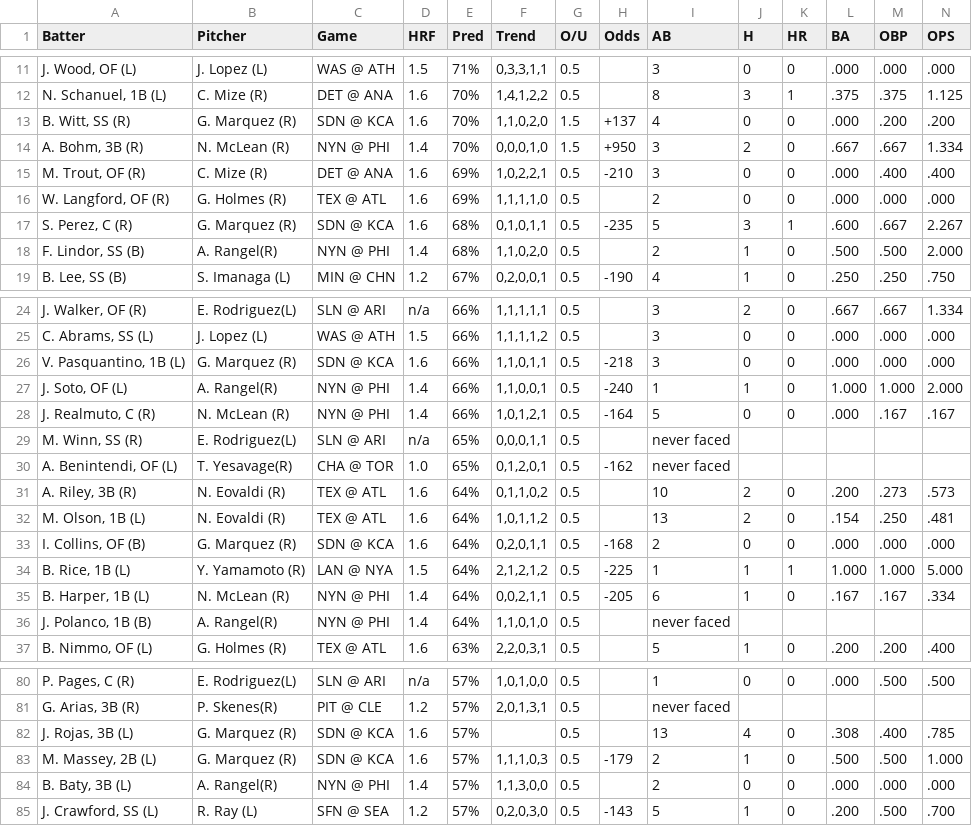
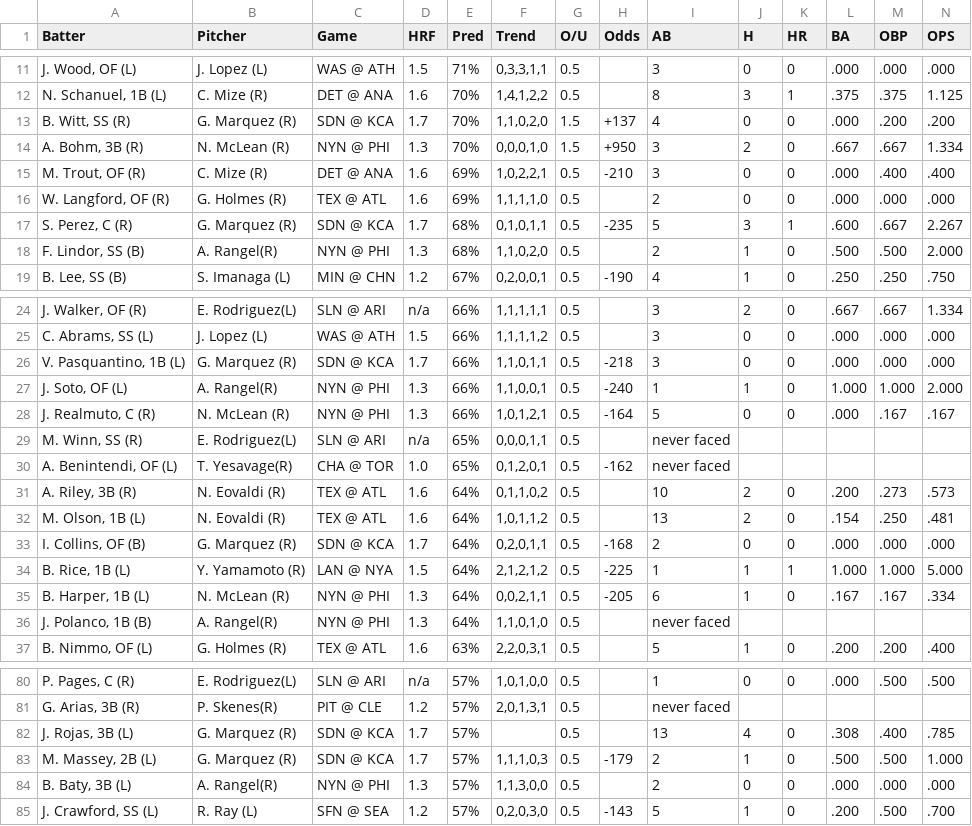
Before and after one commit to lgdsbrand/MLB-Hitters-Hub, a CSV file: backend/hit_pred_full.csv, drawn as a sheet; only a part is shown, gaps mark what is left out; the diff covers the shown part only; the diff names each change by its address in the sheet, - before the commit and + after, or states it on an @@ line.

```diff
--- a/backend/hit_pred_full.csv
+++ b/backend/hit_pred_full.csv
-D13 (HRF): 1.6
+D13 (HRF): 1.7
-D14 (HRF): 1.4
+D14 (HRF): 1.3
-D17 (HRF): 1.6
+D17 (HRF): 1.7
-D18 (HRF): 1.4
+D18 (HRF): 1.3
-D26 (HRF): 1.6
+D26 (HRF): 1.7
-D27:D28 (HRF): 1.4
+D27:D28 (HRF): 1.3
-D33 (HRF): 1.6
+D33 (HRF): 1.7
-D35:D36 (HRF): 1.4
+D35:D36 (HRF): 1.3
-D82:D83 (HRF): 1.6
+D82:D83 (HRF): 1.7
-D84 (HRF): 1.4
+D84 (HRF): 1.3
```
Also changed, not shown: 9 edited cells elsewhere in this file, backend/bvp_full.csv, backend/hr_pred_full.csv, 1 other file.
